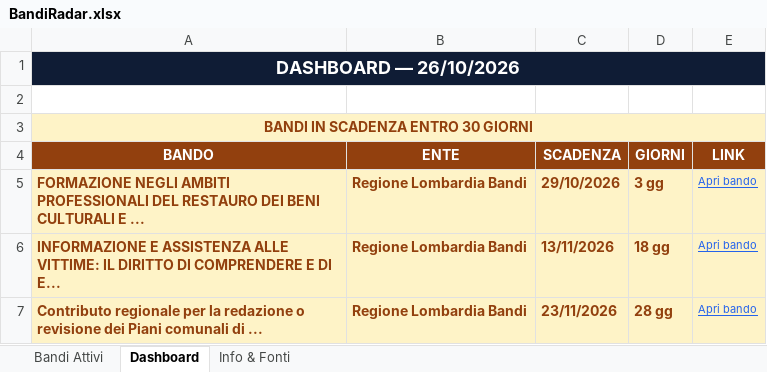
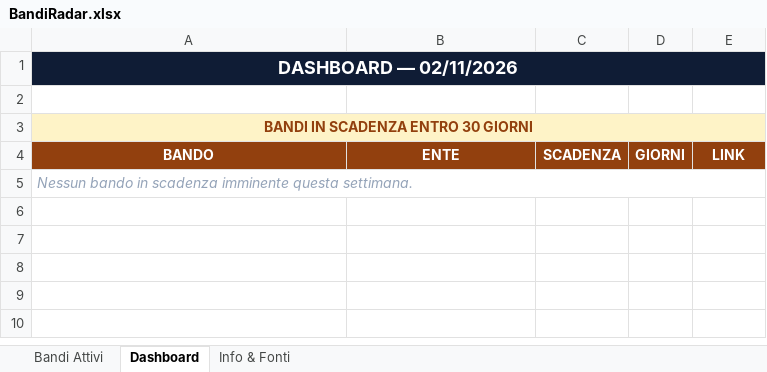
Before and after one commit to fulviobiletta-wq/bandiradar, an Excel workbook: docs/BandiRadar.xlsx, sheet Dashboard, drawn as a sheet; values as stored, in another font and other column widths than the file's, no borders; removed rows and columns are numbered as before the commit, all else as after; the diff names each change by its address in the sheet, - before the commit and + after, or states it on an @@ line.

```diff
--- a/docs/BandiRadar.xlsx (sheet Dashboard)
+++ b/docs/BandiRadar.xlsx (sheet Dashboard)
-A1: DASHBOARD — 26/10/2026
+A1: DASHBOARD — 02/11/2026
-row 5: FORMAZIONE NEGLI AMBITI PROFESSIONALI DEL RESTAURO DEI BENI CULTURALI E ... | Regione Lombardia Bandi | 29/10/2026 | 3 gg | Apri bando
-row 6: INFORMAZIONE E ASSISTENZA ALLE VITTIME: IL DIRITTO DI COMPRENDERE E DI E... | Regione Lombardia Bandi | 13/11/2026 | 18 gg | Apri bando
-row 7: Contributo regionale per la redazione o revisione dei Piani comunali di ... | Regione Lombardia Bandi | 23/11/2026 | 28 gg | Apri bando
+row 5: Nessun bando in scadenza imminente questa settimana.
```
Also changed, not shown: sheet Bandi Attivi, output/BandiRadar.xlsx, 3 other files.
